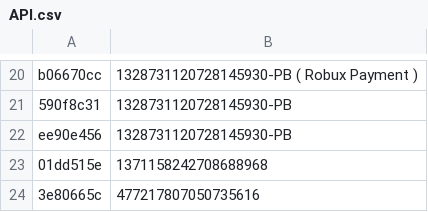
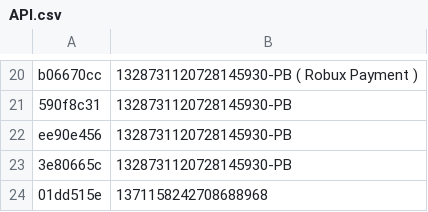
Before and after one commit to qwerudu1337/scripts, a CSV file: API.csv, drawn as a sheet; only a part is shown, gaps mark what is left out.

Commit message:
Update API.csv

```diff
--- a/API.csv
+++ b/API.csv
@@ -22,3 +22,3 @@ b06670cc,1328731120728145930-PB ( Robux Payment )
 ee90e456,1328731120728145930-PB
+3e80665c,1328731120728145930-PB
 01dd515e,1371158242708688968
-3e80665c,477217807050735616
```
